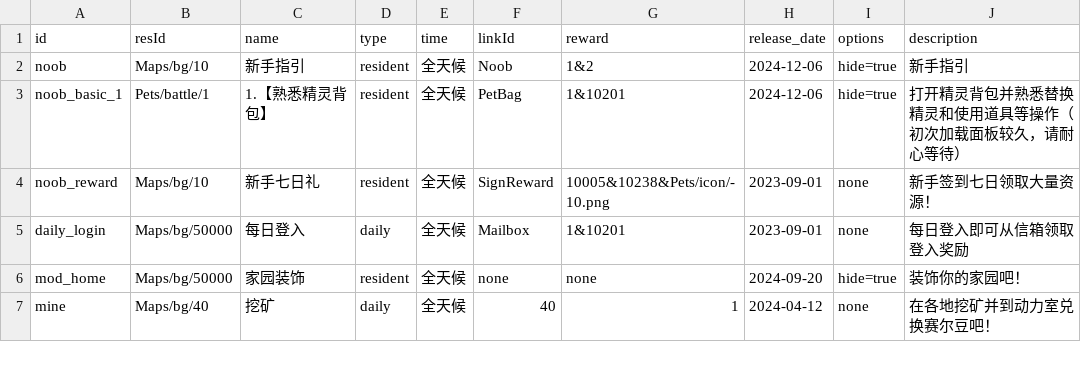
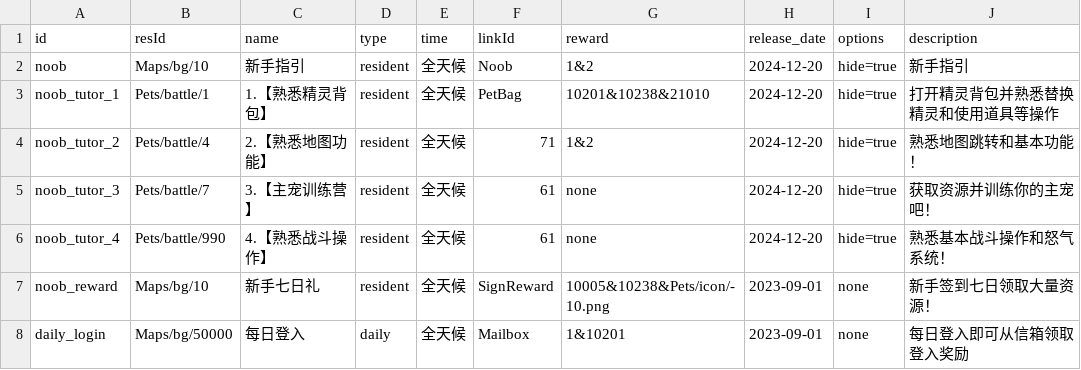
Before and after one commit to Brady29655751/Seer2-Restart-Lite, a CSV file: Assets/Resources/Data/Activities/info.csv, drawn as a sheet; only a part is shown; the shorter side is filled out with more unchanged rows.

```diff
--- a/Assets/Resources/Data/Activities/info.csv
+++ b/Assets/Resources/Data/Activities/info.csv
@@ -1,4 +1,7 @@
 id,resId,name,type,time,linkId,reward,release_date,options,description
-noob,Maps/bg/10,新手指引,resident,全天候,Noob,1&2,2024-12-06,hide=true,新手指引
-noob_basic_1,Pets/battle/1,1.【熟悉精灵背包】,resident,全天候,PetBag,1&10201,2024-12-06,hide=true,打开精灵背包并熟悉替换精灵和使用道具等操作（初次加载面板较久，请耐心等待）
+noob,Maps/bg/10,新手指引,resident,全天候,Noob,1&2,2024-12-20,hide=true,新手指引
+noob_tutor_1,Pets/battle/1,1.【熟悉精灵背包】,resident,全天候,PetBag,10201&10238&21010,2024-12-20,hide=true,打开精灵背包并熟悉替换精灵和使用道具等操作
+noob_tutor_2,Pets/battle/4,2.【熟悉地图功能】,resident,全天候,71,1&2,2024-12-20,hide=true,熟悉地图跳转和基本功能！
+noob_tutor_3,Pets/battle/7,3.【主宠训练营】,resident,全天候,61,none,2024-12-20,hide=true,获取资源并训练你的主宠吧！
+noob_tutor_4,Pets/battle/990,4.【熟悉战斗操作】,resident,全天候,61,none,2024-12-20,hide=true,熟悉基本战斗操作和怒气系统！
 noob_reward,Maps/bg/10,新手七日礼,resident,全天候,SignReward,10005&10238&Pets/icon/-10.png,2023-09-01,none,新手签到七日领取大量资源！
```
Also changed, not shown: Assets/Resources/Data/Skills/effect.csv, 51 other files.
